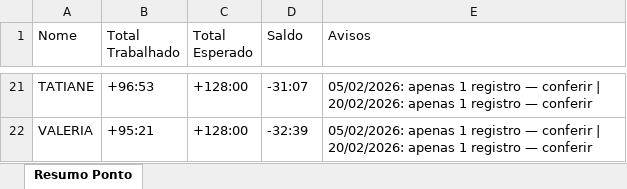
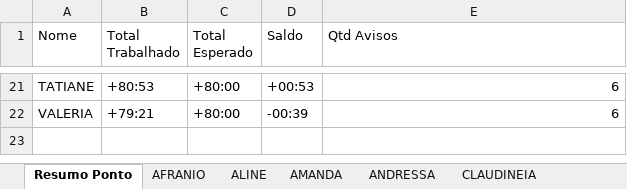
Before and after one commit to gustavoparo/ponto, an Excel workbook: resumo_ponto.xlsx, sheet Resumo Ponto, drawn as a sheet; only a part is shown, gaps mark what is left out; values as stored, in another font and other column widths than the file's, no borders; the diff covers the shown part only; the diff names each change by its address in the sheet, - before the commit and + after, or states it on an @@ line.

```diff
--- a/resumo_ponto.xlsx (sheet Resumo Ponto)
+++ b/resumo_ponto.xlsx (sheet Resumo Ponto)
+sheet tab: AFRANIO
+sheet tab: ALINE
+sheet tab: AMANDA
+sheet tab: ANDRESSA
+sheet tab: CLAUDINEIA
-E1: Avisos
+E1: Qtd Avisos
-B21 (Total Trabalhado): +96:53
+B21 (Total Trabalhado): +80:53
-C21:C22 (Total Esperado): +128:00
+C21:C22 (Total Esperado): +80:00
-D21 (Saldo): -31:07
+D21 (Saldo): +00:53
-E21:E22 (Qtd Avisos): 05/02/2026: apenas 1 registro — conferir | 20/02/2026: apenas 1 registro — conferir
+E21:E22 (Qtd Avisos): 6
-B22 (Total Trabalhado): +95:21
+B22 (Total Trabalhado): +79:21
-D22 (Saldo): -32:39
+D22 (Saldo): -00:39
```
Also changed, not shown: 72 edited cells elsewhere in this sheet, other sheet tabs, 2 other files.
